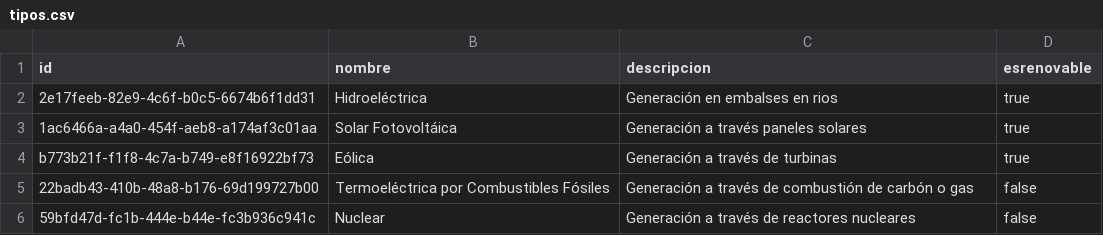
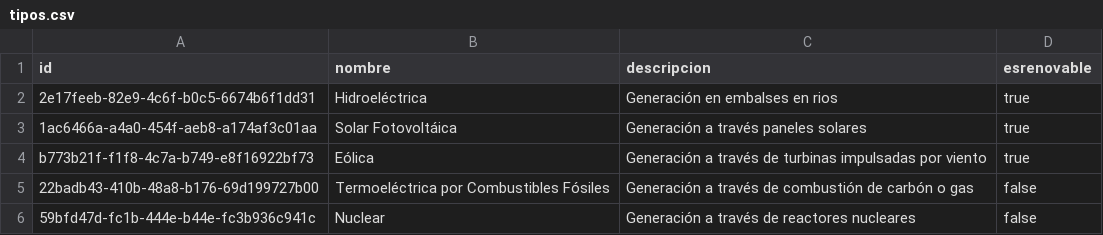
Before and after one commit to jdrodas/MatrizGeneracionEnergetica, a CSV file: datos/tipos.csv, drawn as a sheet.

Commit message:
closes #7 ; Implementada ruta y endpoints de consultas para tipos de fuentes

```diff
--- a/datos/tipos.csv
+++ b/datos/tipos.csv
@@ -3,3 +3,3 @@ id;nombre;descripcion;esrenovable
 1ac6466a-a4a0-454f-aeb8-a174af3c01aa;Solar Fotovoltáica;Generación a través paneles solares;true
-b773b21f-f1f8-4c7a-b749-e8f16922bf73;Eólica;Generación a través de turbinas;true
+b773b21f-f1f8-4c7a-b749-e8f16922bf73;Eólica;Generación a través de turbinas impulsadas por viento;true
 22badb43-410b-48a8-b176-69d199727b00;Termoeléctrica por Combustibles Fósiles;Generación a través de combustión de carbón o gas;false
```
Also changed, not shown: 7 other files.
